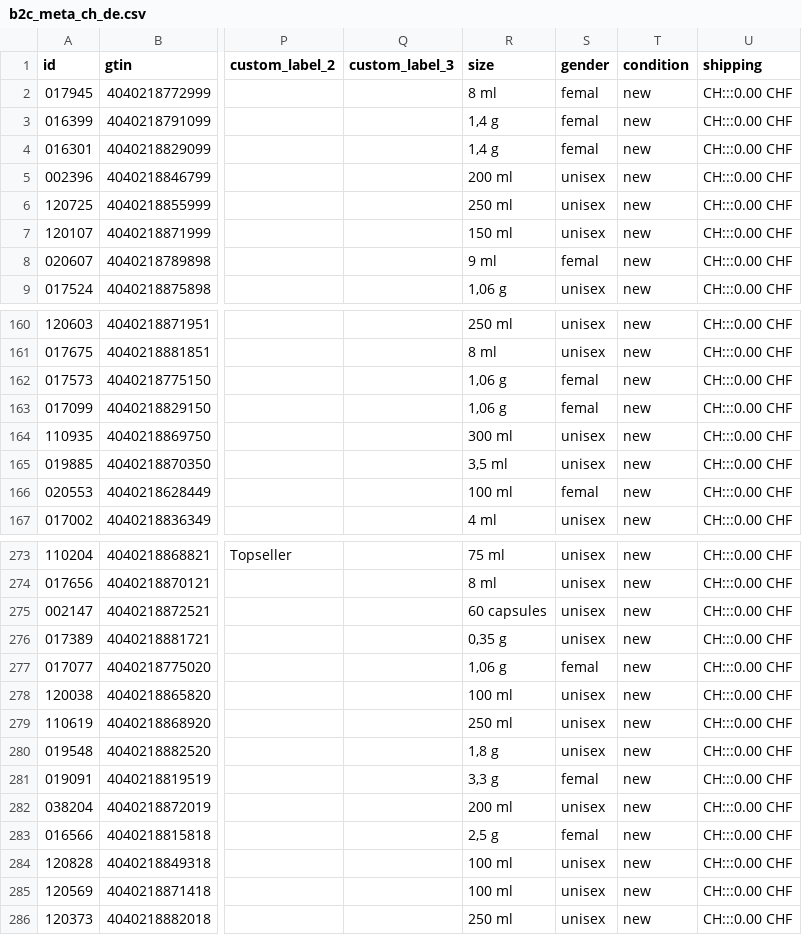
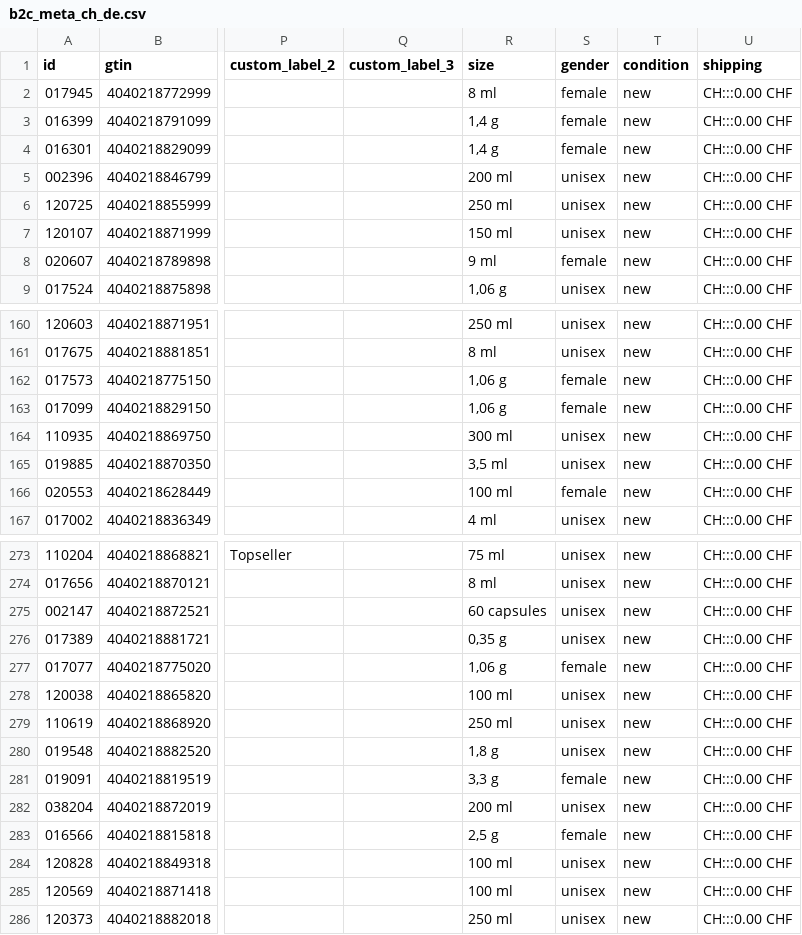
Before and after one commit to labiosthetique/public-csv, a CSV file: feed/b2c_meta_ch_de.csv, drawn as a sheet; only a part is shown, gaps mark what is left out; the diff covers the shown part only; the diff names each change by its address in the sheet, - before the commit and + after, or states it on an @@ line.

```diff
--- a/feed/b2c_meta_ch_de.csv
+++ b/feed/b2c_meta_ch_de.csv
-S2:S4 (gender): femal
+S2:S4 (gender): female
-S8 (gender): femal
+S8 (gender): female
-S162:S163 (gender): femal
+S162:S163 (gender): female
-S166 (gender): femal
+S166 (gender): female
-S277 (gender): femal
+S277 (gender): female
-S281 (gender): femal
+S281 (gender): female
-S283 (gender): femal
+S283 (gender): female
```
Also changed, not shown: 20 edited cells elsewhere in this file, feed/b2c_meta_ch_de_ovr_ch.csv, feed/b2c_meta_ch_fr.csv, 27 other files.
